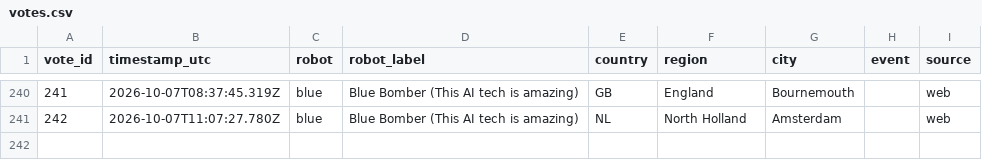
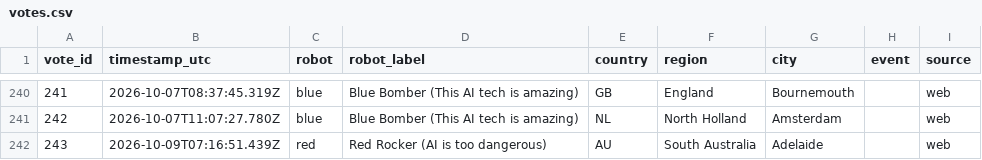
Before and after one commit to acotgreave/robot-vote, a CSV file: data/votes.csv, drawn as a sheet; only a part is shown, gaps mark what is left out.

```diff
--- a/data/votes.csv
+++ b/data/votes.csv
@@ -241 +241,2 @@ vote_id,timestamp_utc,robot,robot_label,country,region,city,event,source
 242,2026-10-07T11:07:27.780Z,blue,Blue Bomber (This AI tech is amazing),NL,North Holland,Amsterdam,,web
+243,2026-10-09T07:16:51.439Z,red,Red Rocker (AI is too dangerous),AU,South Australia,Adelaide,,web
```
